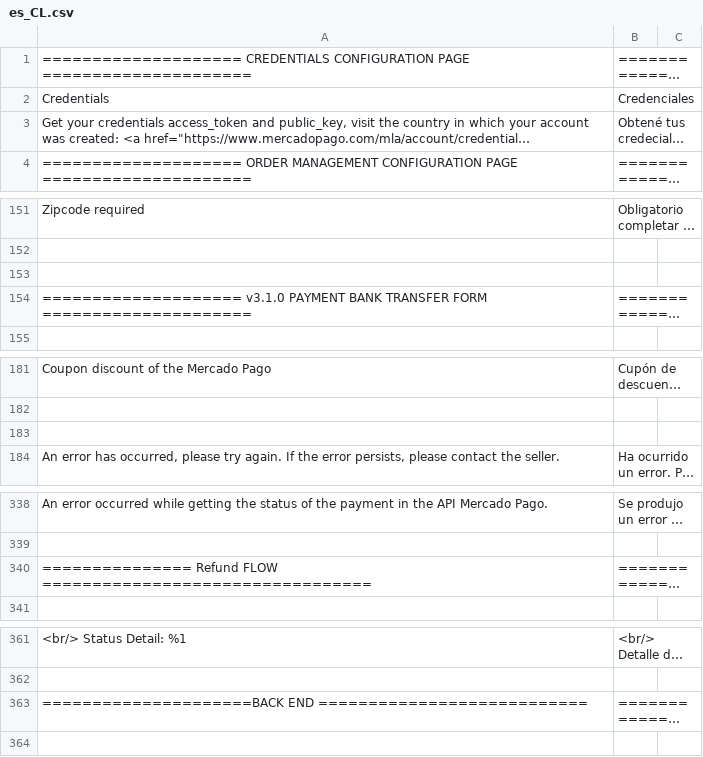
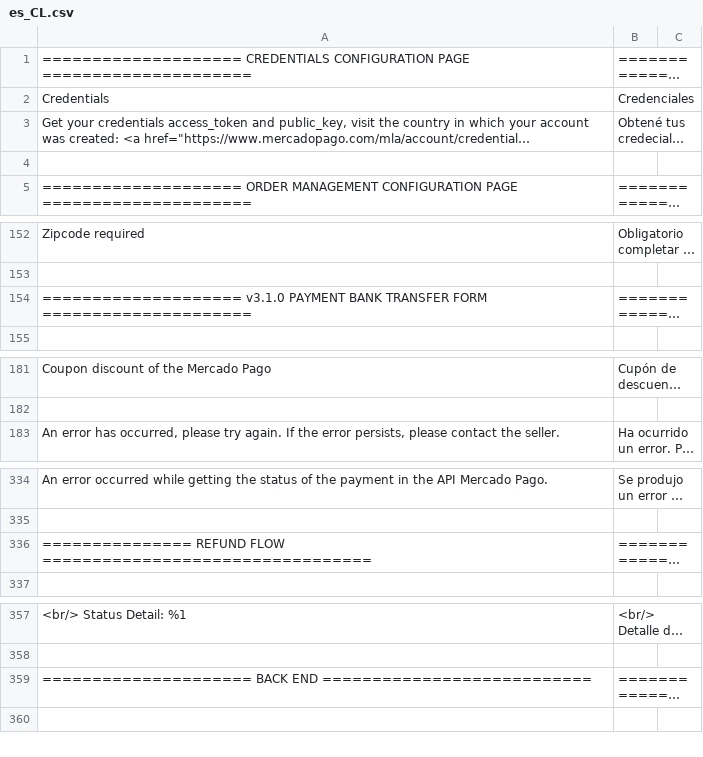
Before and after one commit to mercadopago/cart-magento2, a CSV file: src/MercadoPago/Core/i18n/es_CL.csv, drawn as a sheet; only a part is shown, gaps mark what is left out; long unchanged cells end in …; removed rows and columns are numbered as before the commit, all else as after; the diff covers the shown part only; the diff names each change by its address in the sheet, - before the commit and + after, or states it on an @@ line.

```diff
--- a/src/MercadoPago/Core/i18n/es_CL.csv
+++ b/src/MercadoPago/Core/i18n/es_CL.csv
+row 4: (empty)
-row 153: (empty)
-row 183: (empty)
-A336: =============== Refund FLOW =================================
+A336: =============== REFUND FLOW =================================
-A359: =====================BACK END ===========================
+A359: ===================== BACK END ===========================
```
Also changed, not shown: 5 added rows, 3 removed rows and 4 edited cells elsewhere in this file, src/MercadoPago/Core/i18n/es_AR.csv, src/MercadoPago/Core/i18n/es_CO.csv, 6 other files.
